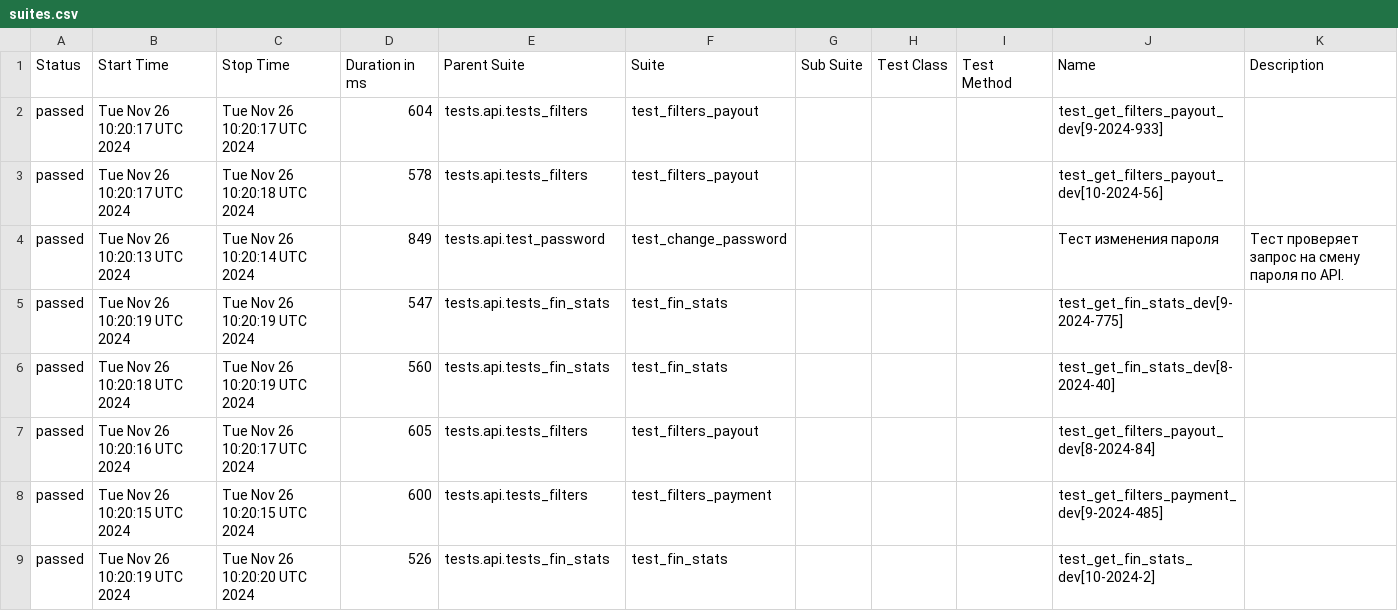
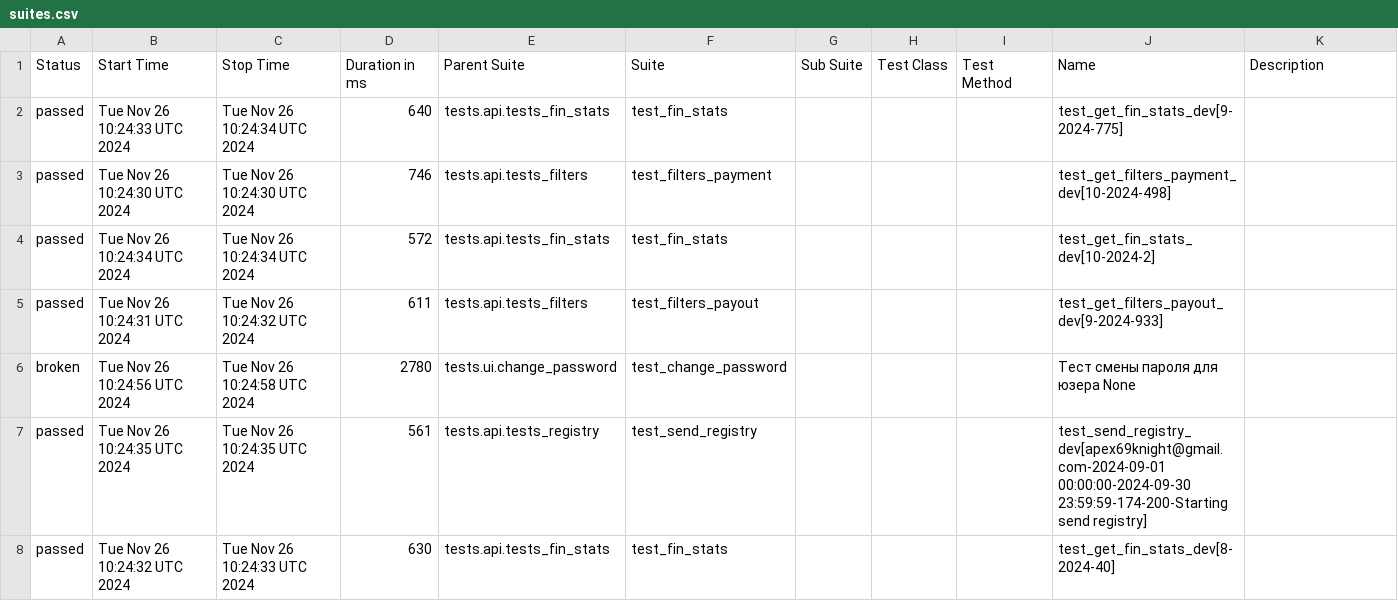
Before and after one commit to VadimZhuckow/allure_report, a CSV file: data/suites.csv, drawn as a sheet; only a part is shown; the diff covers the shown part only.

```diff
--- a/data/suites.csv
+++ b/data/suites.csv
@@ -1,9 +1,8 @@
 "Status","Start Time","Stop Time","Duration in ms","Parent Suite","Suite","Sub Suite","Test Class","Test Method","Name","Description"
-"passed","Tue Nov 26 10:20:17 UTC 2024","Tue Nov 26 10:20:17 UTC 2024","604","tests.api.tests_filters","test_filters_payout","","","","test_get_filters_payout_dev[9-2024-933]",""
-"passed","Tue Nov 26 10:20:17 UTC 2024","Tue Nov 26 10:20:18 UTC 2024","578","tests.api.tests_filters","test_filters_payout","","","","test_get_filters_payout_dev[10-2024-56]",""
-"passed","Tue Nov 26 10:20:13 UTC 2024","Tue Nov 26 10:20:14 UTC 2024","849","tests.api.test_password","test_change_password","","","","Тест изменения пароля","Тест проверяет запрос на смену пароля по API."
-"passed","Tue Nov 26 10:20:19 UTC 2024","Tue Nov 26 10:20:19 UTC 2024","547","tests.api.tests_fin_stats","test_fin_stats","","","","test_get_fin_stats_dev[9-2024-775]",""
-"passed","Tue Nov 26 10:20:18 UTC 2024","Tue Nov 26 10:20:19 UTC 2024","560","tests.api.tests_fin_stats","test_fin_stats","","","","test_get_fin_stats_dev[8-2024-40]",""
-"passed","Tue Nov 26 10:20:16 UTC 2024","Tue Nov 26 10:20:17 UTC 2024","605","tests.api.tests_filters","test_filters_payout","","","","test_get_filters_payout_dev[8-2024-84]",""
-"passed","Tue Nov 26 10:20:15 UTC 2024","Tue Nov 26 10:20:15 UTC 2024","600","tests.api.tests_filters","test_filters_payment","","","","test_get_filters_payment_dev[9-2024-485]",""
-"passed","Tue Nov 26 10:20:19 UTC 2024","Tue Nov 26 10:20:20 UTC 2024","526","tests.api.tests_fin_stats","test_fin_stats","","","","test_get_fin_stats_dev[10-2024-2]",""
+"passed","Tue Nov 26 10:24:33 UTC 2024","Tue Nov 26 10:24:34 UTC 2024","640","tests.api.tests_fin_stats","test_fin_stats","","","","test_get_fin_stats_dev[9-2024-775]",""
+"passed","Tue Nov 26 10:24:30 UTC 2024","Tue Nov 26 10:24:30 UTC 2024","746","tests.api.tests_filters","test_filters_payment","","","","test_get_filters_payment_dev[10-2024-498]",""
+"passed","Tue Nov 26 10:24:34 UTC 2024","Tue Nov 26 10:24:34 UTC 2024","572","tests.api.tests_fin_stats","test_fin_stats","","","","test_get_fin_stats_dev[10-2024-2]",""
+"passed","Tue Nov 26 10:24:31 UTC 2024","Tue Nov 26 10:24:32 UTC 2024","611","tests.api.tests_filters","test_filters_payout","","","","test_get_filters_payout_dev[9-2024-933]",""
+"broken","Tue Nov 26 10:24:56 UTC 2024","Tue Nov 26 10:24:58 UTC 2024","2780","tests.ui.change_password","test_change_password","","","","Тест смены пароля для юзера None",""
+"passed","Tue Nov 26 10:24:35 UTC 2024","Tue Nov 26 10:24:35 UTC 2024","561","tests.api.tests_registry","test_send_registry","","","","test_send_registry_dev[apex69knight@gmail.com-2024-09-01 00:00:00-2024-09-30 23:59:59-174-200-Starting send registry]",""
+"passed","Tue Nov 26 10:24:32 UTC 2024","Tue Nov 26 10:24:33 UTC 2024","630","tests.api.tests_fin_stats","test_fin_stats","","","","test_get_fin_stats_dev[8-2024-40]",""
```
Also changed, not shown: 3 added rows, 2 removed rows and 15 edited cells elsewhere in this file, 31 other files.
